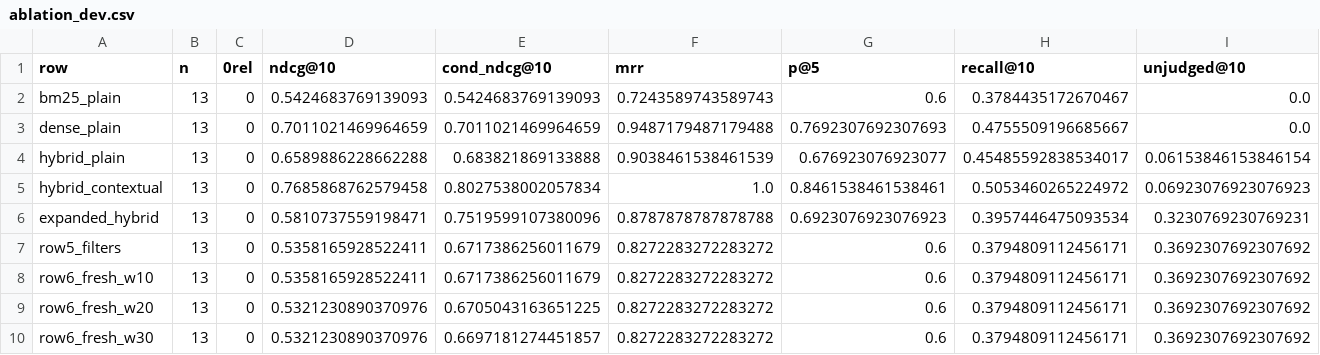
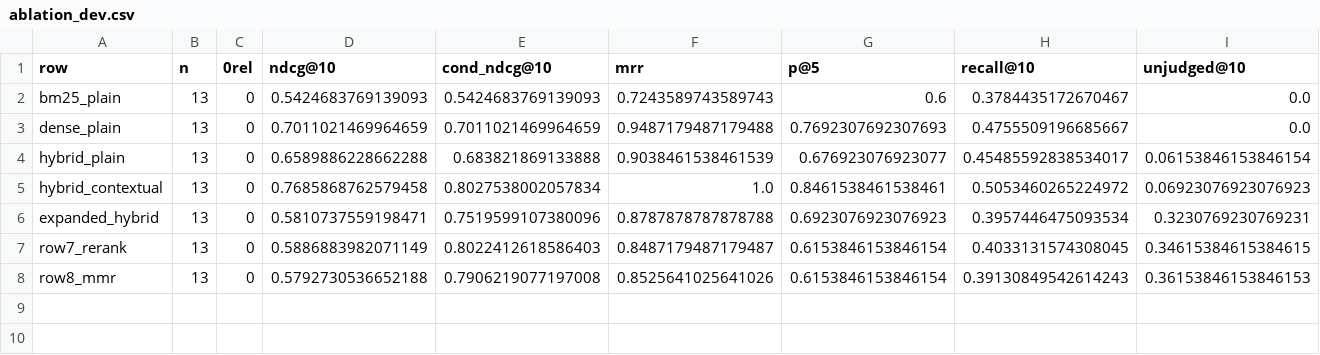
Before and after one commit to Nivithasri/Travel_Planner, a CSV file: eval/ablation/ablation_dev.csv, drawn as a sheet; only a part is shown; removed rows and columns are numbered as before the commit, all else as after; rows hold the shown columns only; the diff names each change by its address in the sheet, - before the commit and + after, or states it on an @@ line.

Commit message:
Run rows 7 and 8 on dev with the reranker; split the main and diagnostic tables

```diff
--- a/eval/ablation/ablation_dev.csv
+++ b/eval/ablation/ablation_dev.csv
-row 7: row5_filters | 13 | 0 | 0.5358165928522411 | 0.6717386256011679 | 0.8272283272283272 | 0.6 | 0.3794809112456171 | 0.3692307692307692
-row 8: row6_fresh_w10 | 13 | 0 | 0.5358165928522411 | 0.6717386256011679 | 0.8272283272283272 | 0.6 | 0.3794809112456171 | 0.3692307692307692
-row 9: row6_fresh_w20 | 13 | 0 | 0.5321230890370976 | 0.6705043163651225 | 0.8272283272283272 | 0.6 | 0.3794809112456171 | 0.3692307692307692
-row 10: row6_fresh_w30 | 13 | 0 | 0.5321230890370976 | 0.6697181274451857 | 0.8272283272283272 | 0.6 | 0.3794809112456171 | 0.3692307692307692
+row 7: row7_rerank | 13 | 0 | 0.5886883982071149 | 0.8022412618586403 | 0.8487179487179487 | 0.6153846153846154 | 0.4033131574308045 | 0.34615384615384615
+row 8: row8_mmr | 13 | 0 | 0.5792730536652188 | 0.7906219077197008 | 0.8525641025641026 | 0.6153846153846154 | 0.39130849542614243 | 0.36153846153846153
```
Also changed, not shown: 15 other files.
